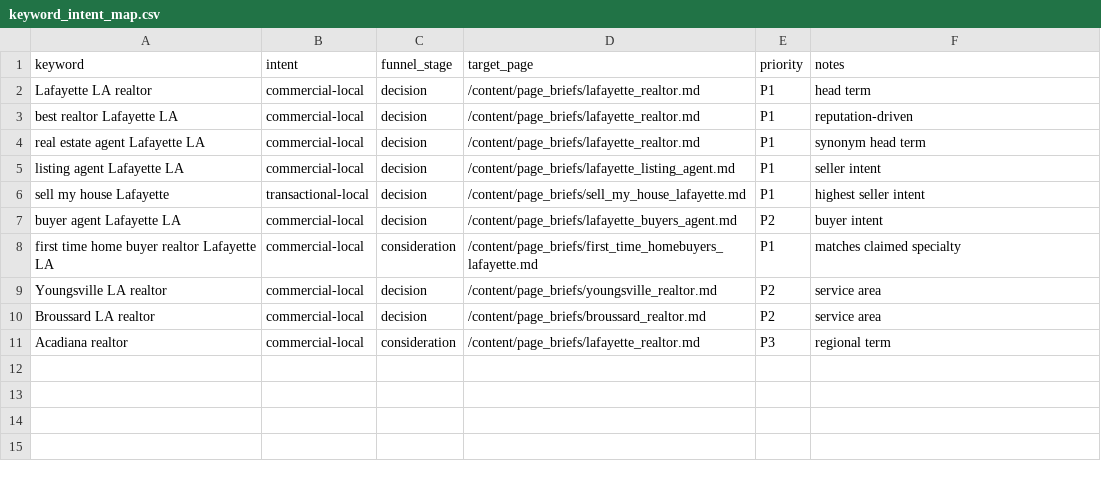
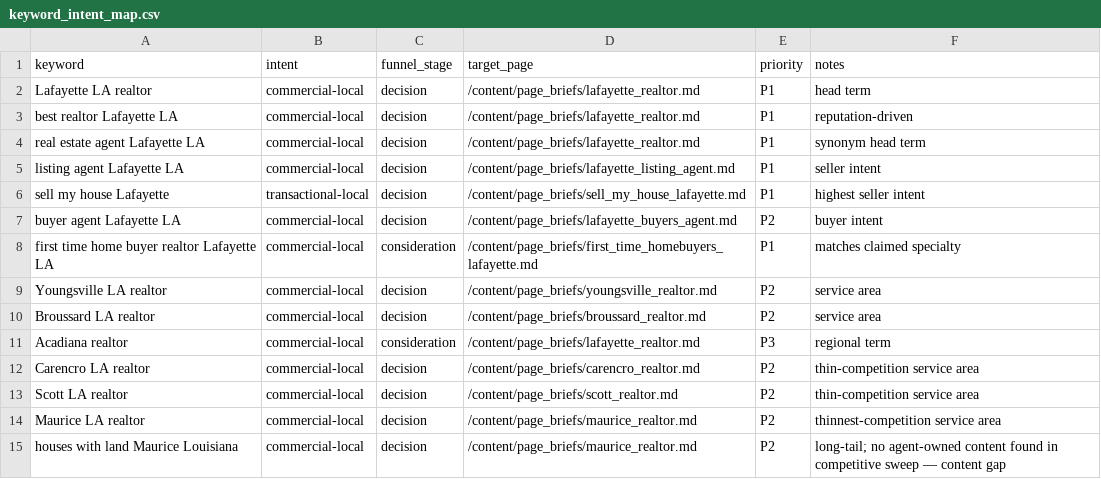
Before and after one commit to Departure7040/CarriesWebsite, a CSV file: data/keyword_intent_map.csv, drawn as a sheet; the diff names each change by its address in the sheet, - before the commit and + after, or states it on an @@ line.

```diff
--- a/data/keyword_intent_map.csv
+++ b/data/keyword_intent_map.csv
+row 12: Carencro LA realtor | commercial-local | decision | /content/page_briefs/carencro_realtor.md | P2 | thin-competition service area
+row 13: Scott LA realtor | commercial-local | decision | /content/page_briefs/scott_realtor.md | P2 | thin-competition service area
+row 14: Maurice LA realtor | commercial-local | decision | /content/page_briefs/maurice_realtor.md | P2 | thinnest-competition service area
+row 15: houses with land Maurice Louisiana | commercial-local | decision | /content/page_briefs/maurice_realtor.md | P2 | long-tail; no agent-owned content found in competitive sweep — content gap
```
Also changed, not shown: 3 other files.
